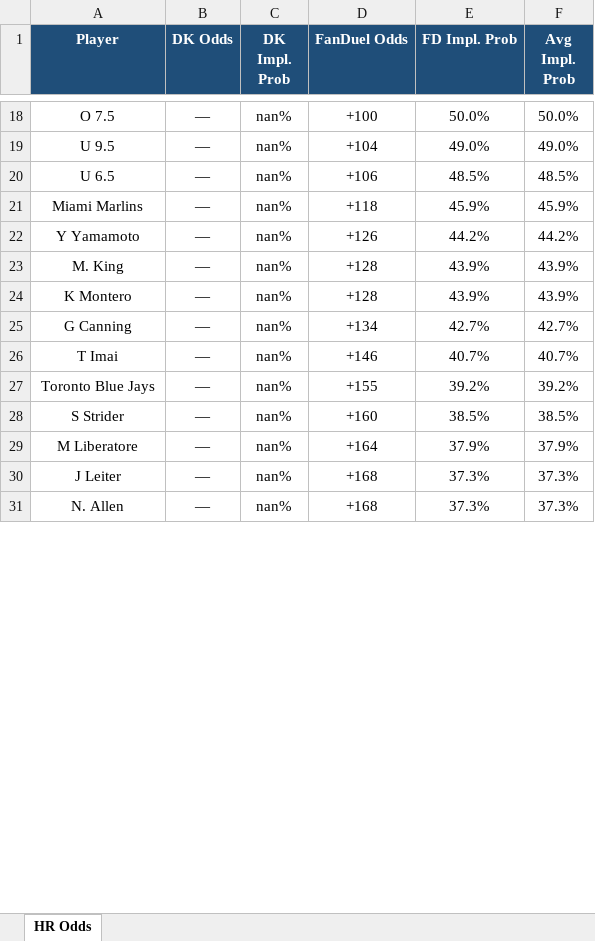
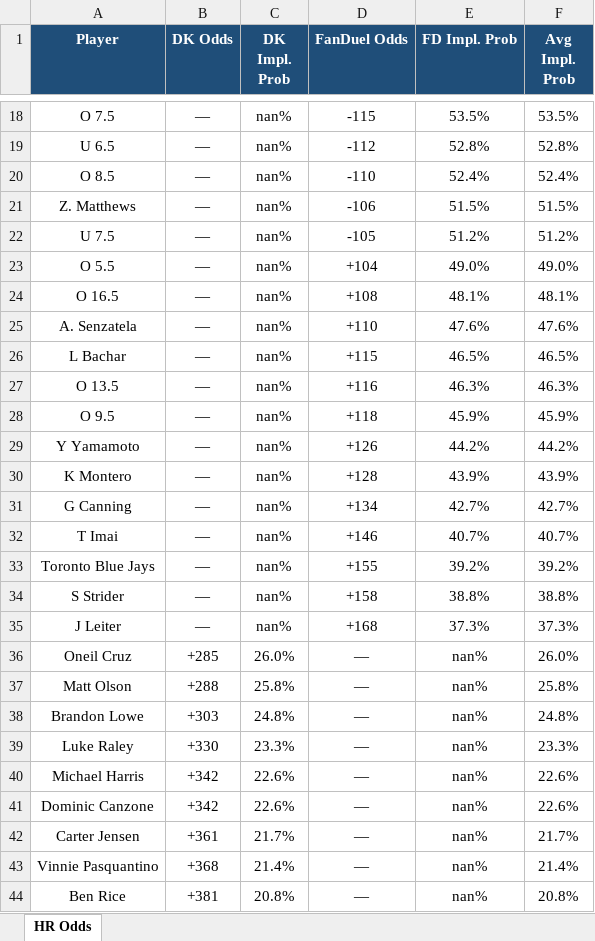
Before and after one commit to kornbergercharles-prog/HR-Odds-Scraper, an Excel workbook: hr_odds.xlsx, sheet HR Odds, drawn as a sheet; only a part is shown, gaps mark what is left out; values as stored, in another font and other column widths than the file's, no borders; removed rows and columns are numbered as before the commit, all else as after; the diff covers the shown part only; the diff names each change by its address in the sheet, - before the commit and + after, or states it on an @@ line.

```diff
--- a/hr_odds.xlsx (sheet HR Odds)
+++ b/hr_odds.xlsx (sheet HR Odds)
-D18 (FanDuel Odds): +100
+D18 (FanDuel Odds): -115
-E18 (FD Impl. Prob): 50.0%
+E18 (FD Impl. Prob): 53.5%
-F18 (Avg Impl. Prob): 50.0%
+F18 (Avg Impl. Prob): 53.5%
-row 19: U 9.5 | — | nan% | +104 | 49.0% | 49.0%
-D19 (FanDuel Odds): +106
+D19 (FanDuel Odds): -112
-E19 (FD Impl. Prob): 48.5%
+E19 (FD Impl. Prob): 52.8%
-F19 (Avg Impl. Prob): 48.5%
+F19 (Avg Impl. Prob): 52.8%
+row 20: O 8.5 | — | nan% | -110 | 52.4% | 52.4%
+row 21: Z. Matthews | — | nan% | -106 | 51.5% | 51.5%
+row 22: U 7.5 | — | nan% | -105 | 51.2% | 51.2%
+row 23: O 5.5 | — | nan% | +104 | 49.0% | 49.0%
+row 24: O 16.5 | — | nan% | +108 | 48.1% | 48.1%
+row 25: A. Senzatela | — | nan% | +110 | 47.6% | 47.6%
+row 26: L Bachar | — | nan% | +115 | 46.5% | 46.5%
+row 27: O 13.5 | — | nan% | +116 | 46.3% | 46.3%
-A28 (Player): Miami Marlins
+A28 (Player): O 9.5
-row 23: M. King | — | nan% | +128 | 43.9% | 43.9%
-D34 (FanDuel Odds): +160
+D34 (FanDuel Odds): +158
-E34 (FD Impl. Prob): 38.5%
+E34 (FD Impl. Prob): 38.8%
-F34 (Avg Impl. Prob): 38.5%
+F34 (Avg Impl. Prob): 38.8%
-row 29: M Liberatore | — | nan% | +164 | 37.9% | 37.9%
-row 31: N. Allen | — | nan% | +168 | 37.3% | 37.3%
+row 36: Oneil Cruz | +285 | 26.0% | — | nan% | 26.0%
+row 37: Matt Olson | +288 | 25.8% | — | nan% | 25.8%
+row 38: Brandon Lowe | +303 | 24.8% | — | nan% | 24.8%
+row 39: Luke Raley | +330 | 23.3% | — | nan% | 23.3%
+row 40: Michael Harris | +342 | 22.6% | — | nan% | 22.6%
+row 41: Dominic Canzone | +342 | 22.6% | — | nan% | 22.6%
+row 42: Carter Jensen | +361 | 21.7% | — | nan% | 21.7%
+row 43: Vinnie Pasquantino | +368 | 21.4% | — | nan% | 21.4%
+row 44: Ben Rice | +381 | 20.8% | — | nan% | 20.8%
```
Also changed, not shown: 76 added rows, 13 removed rows and 45 edited cells elsewhere in this sheet, 2 other files.
